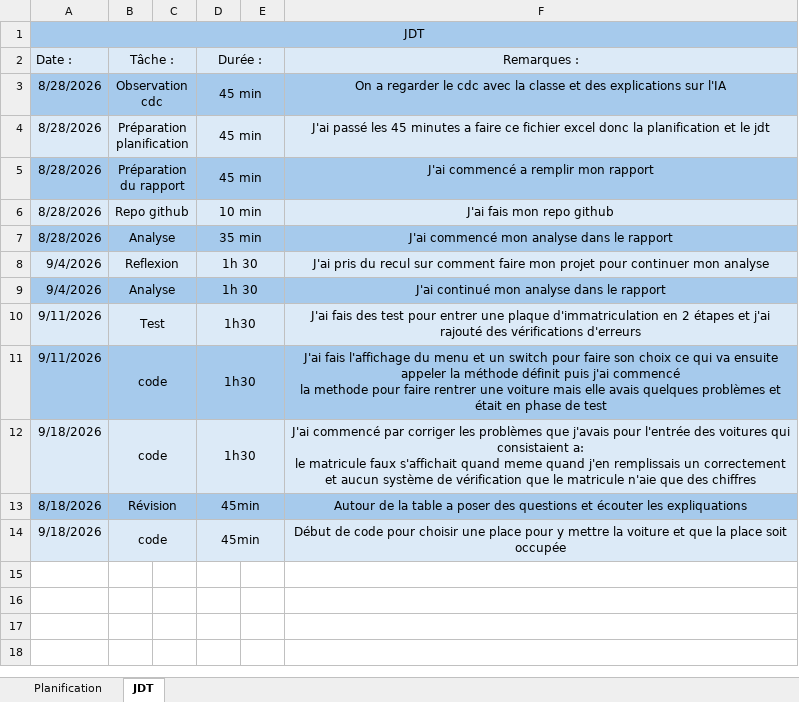
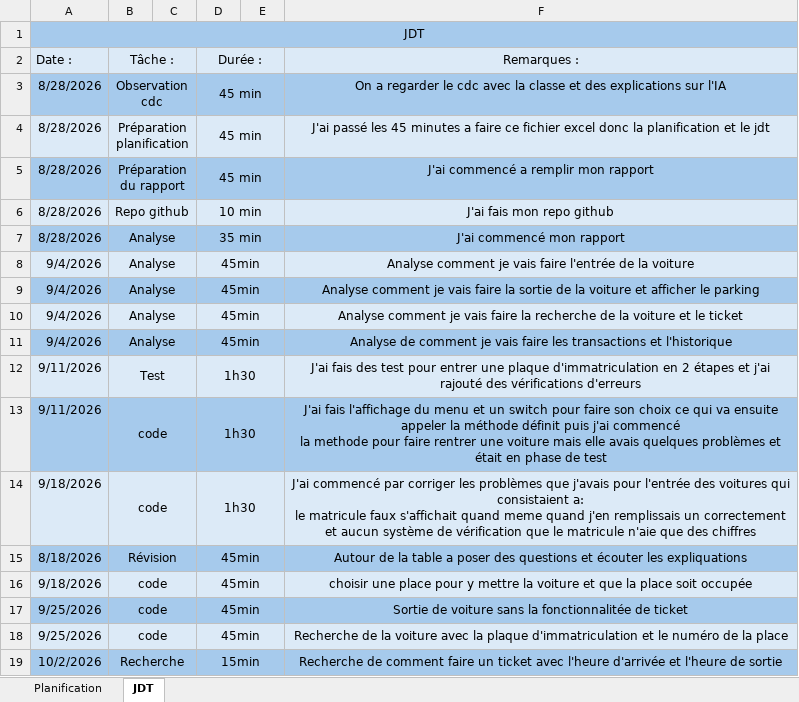
Before and after one commit to Slayznever/I320-Projet, an Excel workbook: doc/T-I320-LucaPardo-planification-JDT.xlsx, sheet JDT, drawn as a sheet; values as stored, in another font and other column widths than the file's, no borders; addresses are those after the commit; the diff names each change by its address in the sheet, - before the commit and + after, or states it on an @@ line.

Commit message:
Feat: Ajout fonctionnalitée Sortie de la voiture, Etat du parking, Recherche voiture et création classe Ticket

```diff
--- a/doc/T-I320-LucaPardo-planification-JDT.xlsx (sheet JDT)
+++ b/doc/T-I320-LucaPardo-planification-JDT.xlsx (sheet JDT)
-F7 (Remarques :): J'ai commencé mon analyse dans le rapport
+F7 (Remarques :): J'ai commencé mon rapport
+row 8: 9/4/2026 | Analyse |  | 45min |  | Analyse comment je vais faire l'entrée de la voiture
-A9:F9 fill: #DCEAF7
+A9:F9 fill: #A6CAEC
-B9 (Tâche :): Reflexion
+B9 (Tâche :): Analyse
-D9 (Durée :): 1h 30
+D9 (Durée :): 45min
-F9 (Remarques :): J'ai pris du recul sur comment faire mon projet pour continuer mon analyse
+F9 (Remarques :): Analyse comment je vais faire la sortie de la voiture et afficher le parking
+row 10: 9/4/2026 | Analyse |  | 45min |  | Analyse comment je vais faire la recherche de la voiture et le ticket
-D11 (Durée :): 1h 30
+D11 (Durée :): 45min
-F11 (Remarques :): J'ai continué mon analyse dans le rapport
+F11 (Remarques :): Analyse de comment je vais faire les transactions et l'historique
-F16 (Remarques :): Début de code pour choisir une…
+F16 (Remarques :): choisir une…
+row 17: 9/25/2026 | code |  | 45min |  | Sortie de voiture sans la fonctionnalitée de ticket
+row 18: 9/25/2026 | code |  | 45min |  | Recherche de la voiture avec la plaque d'immatriculation et le numéro de la place
+row 19: 10/2/2026 | Recherche |  | 15min |  | Recherche de comment faire un ticket avec l'heure d'arrivée et l'heure de sortie
```
Also changed, not shown: 11 other files.
